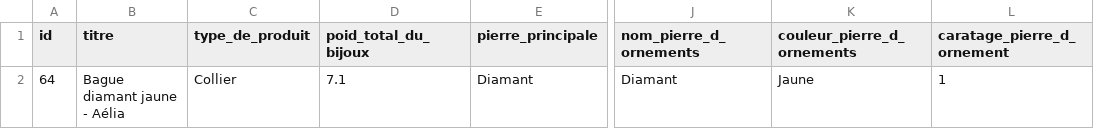
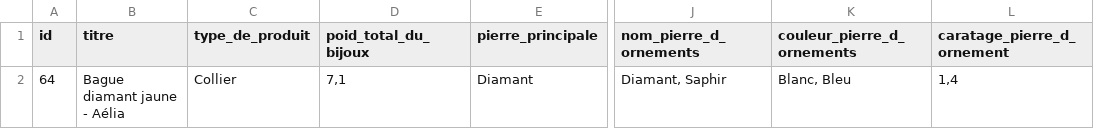
Before and after one commit to lecercledesdiamantaires/utils-lcdd, a CSV file: post-product/info-product.csv, drawn as a sheet; only a part is shown, gaps mark what is left out; the diff names each change by its address in the sheet, - before the commit and + after, or states it on an @@ line.

```diff
--- a/post-product/info-product.csv
+++ b/post-product/info-product.csv
-D2 (poid_total_du_bijoux): 7.1
+D2 (poid_total_du_bijoux): 7,1
-J2 (nom_pierre_d_ornements): Diamant
+J2 (nom_pierre_d_ornements): Diamant, Saphir
-K2 (couleur_pierre_d_ornements): Jaune
+K2 (couleur_pierre_d_ornements): Blanc, Bleu
-L2 (caratage_pierre_d_ornement): 1
+L2 (caratage_pierre_d_ornement): 1,4
```
Also changed, not shown: 5 other files.
